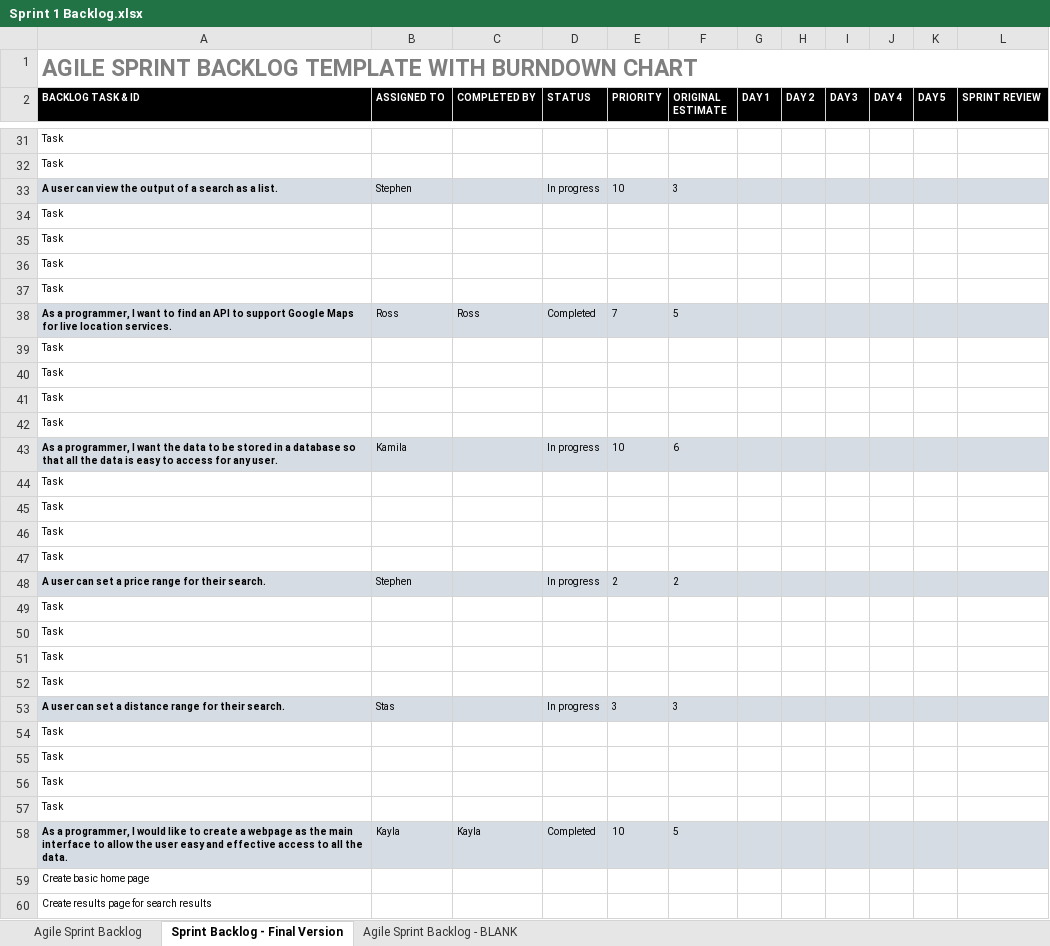
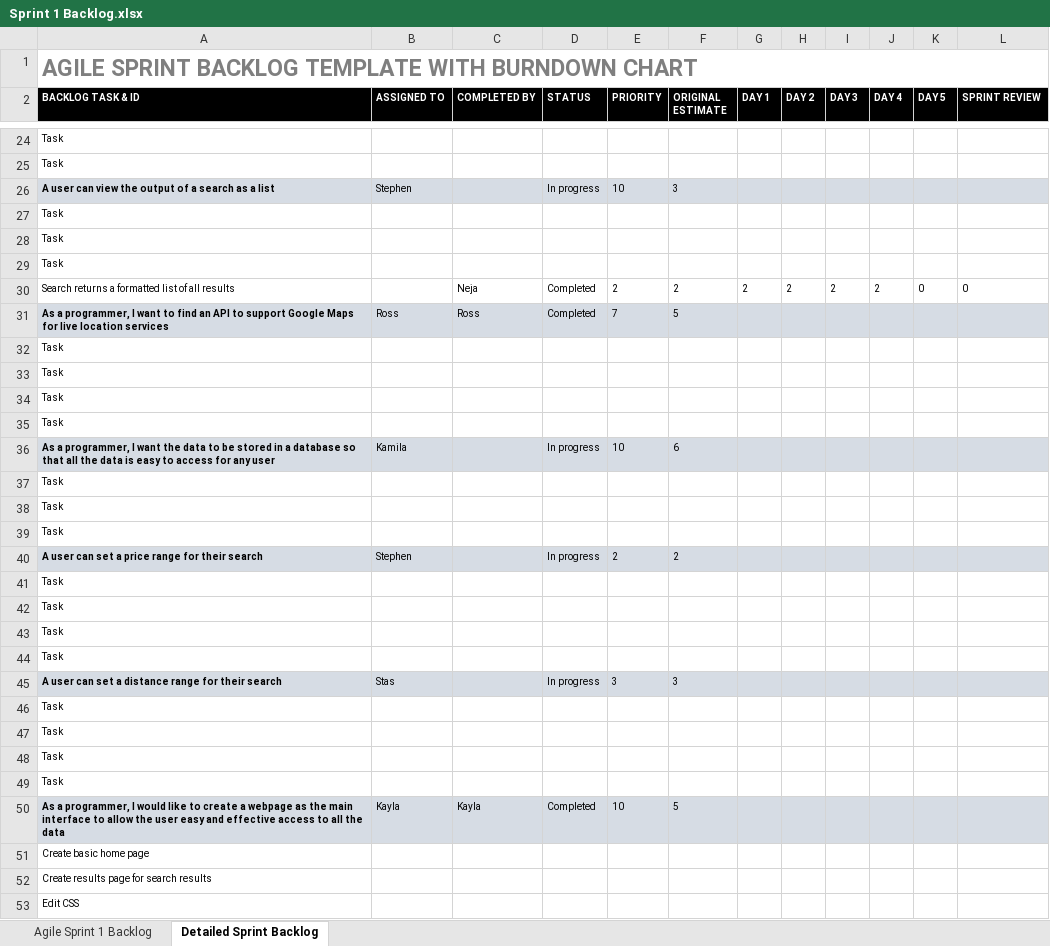
Before and after one commit to RossMitchell1999/Agile_Development_Project1, an Excel workbook: Sprint 1 Backlog.xlsx, sheet Detailed Sprint Backlog, drawn as a sheet; only a part is shown, gaps mark what is left out; the shorter side is filled out with more unchanged rows; values as stored, in another font and other column widths than the file's, no borders; charts and pictures not drawn; removed rows and columns are numbered as before the commit, all else as after; the diff covers the shown part only; the diff names each change by its address in the sheet, - before the commit and + after, or states it on an @@ line.

Commit message:
Update from my personal log

```diff
--- a/Sprint 1 Backlog.xlsx (sheet Detailed Sprint Backlog)
+++ b/Sprint 1 Backlog.xlsx (sheet Detailed Sprint Backlog)
-sheet tab: Agile Sprint Backlog
+sheet tab: Agile Sprint 1 Backlog
-sheet tab: Sprint Backlog - Final Version
+sheet tab: Detailed Sprint Backlog
-sheet tab: Agile Sprint Backlog - BLANK
-A26 (BACKLOG TASK & ID): …as a list.
+A26 (BACKLOG TASK & ID): …as a list
@@ row 4 moved to row 27: Task @@
@@ row 5 moved to row 28: Task @@
@@ row 6 moved to row 29: Task @@
+row 30: Search returns a formatted list of all results |  | Neja | Completed | 2 | 2 | 2 | 2 | 2 | 2 | 0 | 0
+row 31: As a programmer, I want to find an API to support Google Maps for live location services | Ross | Ross | Completed | 7 | 5
-row 38: As a programmer, I want to find an API to support Google Maps for live location services. | Ross | Ross | Completed | 7 | 5
+row 36: As a programmer, I want the data to be stored in a database so that all the data is easy to access for any user | Kamila |  | In progress | 10 | 6
@@ row 7 moved to row 37: Task @@
@@ row 9 moved to row 38: Task @@
@@ row 10 moved to row 39: Task @@
+row 40: A user can set a price range for their search | Stephen |  | In progress | 2 | 2
-row 43: As a programmer, I want the data to be stored in a database so that all the data is easy to access for any user. | Kamila |  | In progress | 10 | 6
+row 45: A user can set a distance range for their search | Stas |  | In progress | 3 | 3
-row 48: A user can set a price range for their search. | Stephen |  | In progress | 2 | 2
-row 49: Task
-row 50: Task
-row 51: Task
-row 52: Task
-row 53: A user can set a distance range for their search. | Stas |  | In progress | 3 | 3
-row 54: Task
-row 55: Task
-row 56: Task
-row 57: Task
-A50 (BACKLOG TASK & ID): …all the data.
+A50 (BACKLOG TASK & ID): …all the data
```
Also changed, not shown: 14 added rows and 9 removed rows elsewhere in this sheet, sheet Agile Sprint 1 Backlog, charts or pictures.
